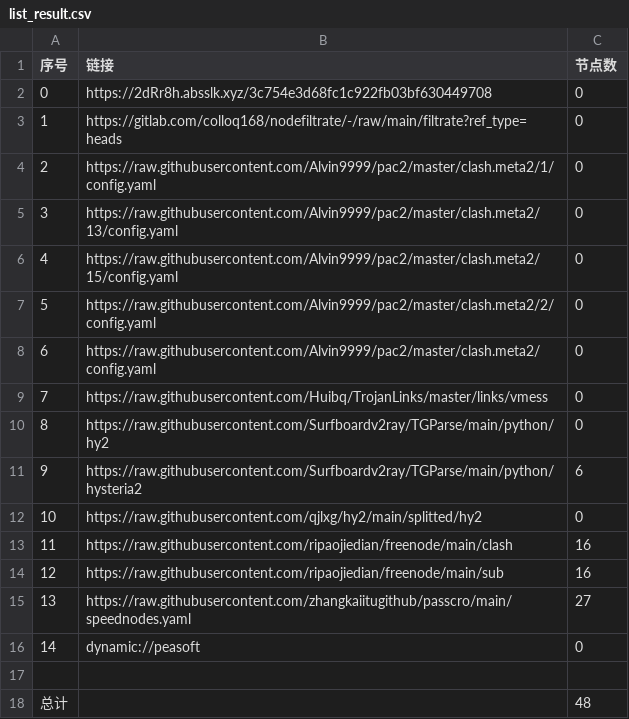
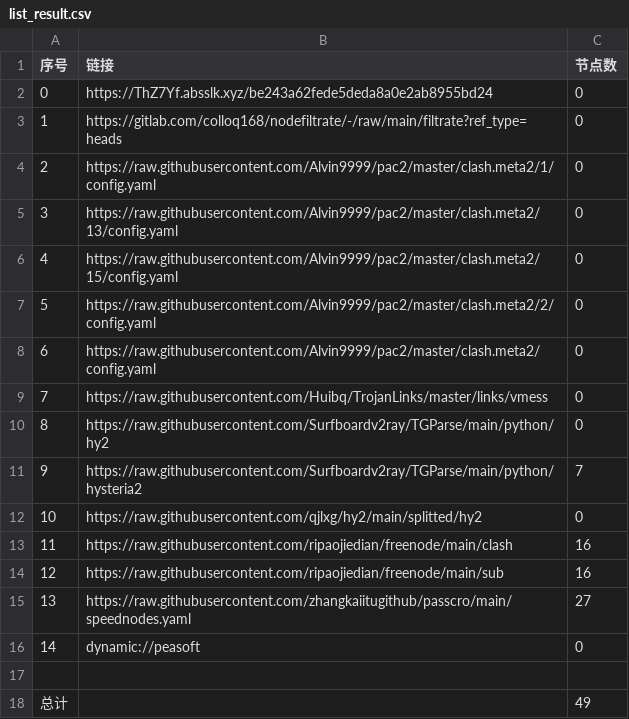
Before and after one commit to ileesen/AutoMergePublicNodes, a CSV file: list_result.csv, drawn as a sheet.

```diff
--- a/list_result.csv
+++ b/list_result.csv
@@ -1,3 +1,3 @@
 序号,链接,节点数
-0,https://2dRr8h.absslk.xyz/3c754e3d68fc1c922fb03bf630449708,0
+0,https://ThZ7Yf.absslk.xyz/be243a62fede5deda8a0e2ab8955bd24,0
 1,https://gitlab.com/colloq168/nodefiltrate/-/raw/main/filtrate?ref_type=heads,0
@@ -10,3 +10,3 @@
 8,https://raw.githubusercontent.com/Surfboardv2ray/TGParse/main/python/hy2,0
-9,https://raw.githubusercontent.com/Surfboardv2ray/TGParse/main/python/hysteria2,6
+9,https://raw.githubusercontent.com/Surfboardv2ray/TGParse/main/python/hysteria2,7
 10,https://raw.githubusercontent.com/qjlxg/hy2/main/splitted/hy2,0
@@ -17,2 +17,2 @@
 
-总计,,48
+总计,,49
```
Also changed, not shown: 6 other files.
